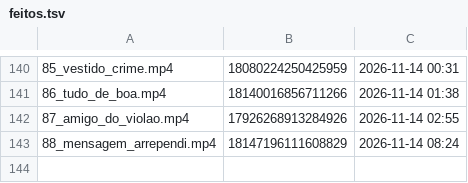
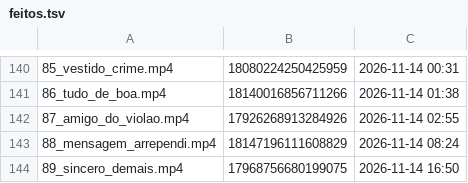
Before and after one commit to brindoapp/reels-teste, a TSV file: contas/leeleo/feitos.tsv, drawn as a sheet; only a part is shown, gaps mark what is left out.

Commit message:
postado 2026-11-14_1650

```diff
--- a/contas/leeleo/feitos.tsv
+++ b/contas/leeleo/feitos.tsv
@@ -143 +143,2 @@
 88_mensagem_arrependi.mp4	18147196111608829	2026-11-14 08:24
+89_sincero_demais.mp4	17968756680199075	2026-11-14 16:50
```
